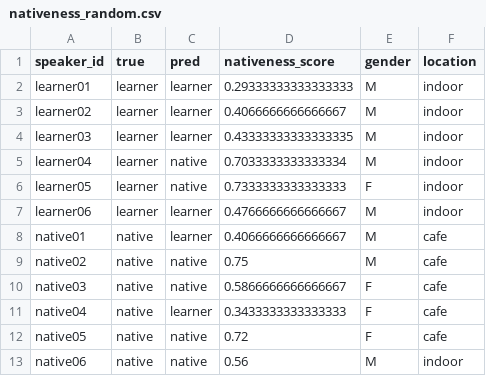
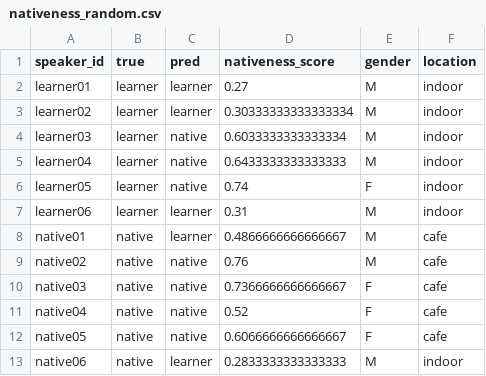
Before and after one commit to syifaurrr/jp-native-vs-learner, a CSV file: notebooks/nativeness_random.csv, drawn as a sheet.

```diff
--- a/notebooks/nativeness_random.csv
+++ b/notebooks/nativeness_random.csv
@@ -1,13 +1,13 @@
 speaker_id,true,pred,nativeness_score,gender,location
-learner01,learner,learner,0.29333333333333333,M,indoor
-learner02,learner,learner,0.4066666666666667,M,indoor
-learner03,learner,learner,0.43333333333333335,M,indoor
-learner04,learner,native,0.7033333333333334,M,indoor
-learner05,learner,native,0.7333333333333333,F,indoor
-learner06,learner,learner,0.4766666666666667,M,indoor
-native01,native,learner,0.4066666666666667,M,cafe
-native02,native,native,0.75,M,cafe
-native03,native,native,0.5866666666666667,F,cafe
-native04,native,learner,0.3433333333333333,F,cafe
-native05,native,native,0.72,F,cafe
-native06,native,native,0.56,M,indoor
+learner01,learner,learner,0.27,M,indoor
+learner02,learner,learner,0.30333333333333334,M,indoor
+learner03,learner,native,0.6033333333333334,M,indoor
+learner04,learner,native,0.6433333333333333,M,indoor
+learner05,learner,native,0.74,F,indoor
+learner06,learner,learner,0.31,M,indoor
+native01,native,learner,0.4866666666666667,M,cafe
+native02,native,native,0.76,M,cafe
+native03,native,native,0.7366666666666667,F,cafe
+native04,native,native,0.52,F,cafe
+native05,native,native,0.6066666666666667,F,cafe
+native06,native,learner,0.2833333333333333,M,indoor
```
Also changed, not shown: notebooks/nativeness_knn.csv, notebooks/nativeness_svm.csv, 3 other files.
